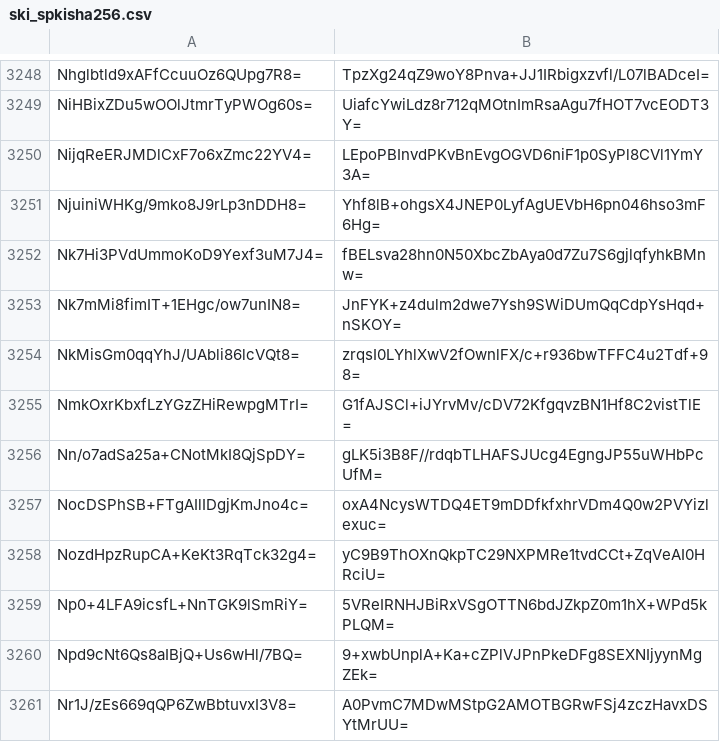
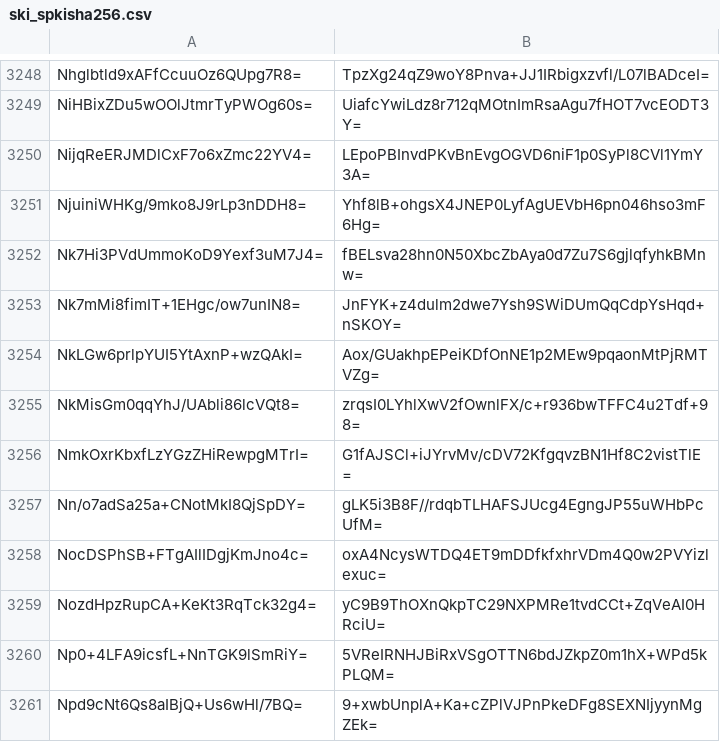
Before and after one commit to crtsh/ccadb_data, a CSV file: data/ski_spkisha256.csv, drawn as a sheet; only a part is shown, gaps mark what is left out; the shorter side is filled out with more unchanged rows.

```diff
--- a/data/ski_spkisha256.csv
+++ b/data/ski_spkisha256.csv
@@ -3253,2 +3253,3 @@ Nk7Hi3PVdUmmoKoD9Yexf3uM7J4=,fBELsva28hn0N50XbcZbAya0d7Zu7S6gjlqfyhkBMnw=
 Nk7mMi8fimIT+1EHgc/ow7unIN8=,JnFYK+z4dulm2dwe7Ysh9SWiDUmQqCdpYsHqd+nSKOY=
+NkLGw6prlpYUI5YtAxnP+wzQAkI=,Aox/GUakhpEPeiKDfOnNE1p2MEw9pqaonMtPjRMTVZg=
 NkMisGm0qqYhJ/UAbli86lcVQt8=,zrqsI0LYhlXwV2fOwnlFX/c+r936bwTFFC4u2Tdf+98=
```
Also changed, not shown: 2 other files.
